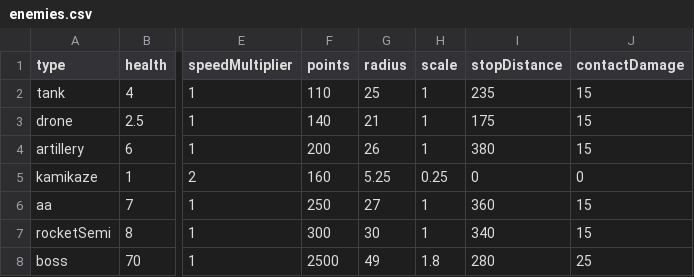
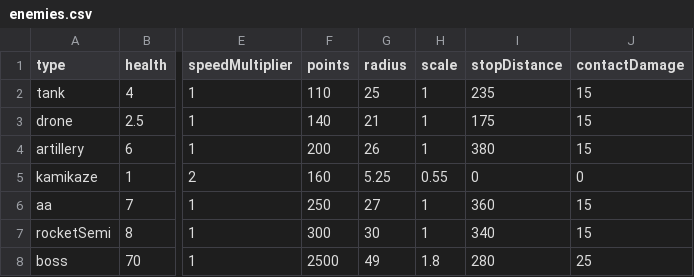
Before and after one commit to lyonbach/nuclear-shooter, a CSV file: enemies.csv, drawn as a sheet; only a part is shown, gaps mark what is left out; the diff names each change by its address in the sheet, - before the commit and + after, or states it on an @@ line.

Commit message:
change kamekaze drone size

```diff
--- a/enemies.csv
+++ b/enemies.csv
-H5 (scale): 0.25
+H5 (scale): 0.55
```
